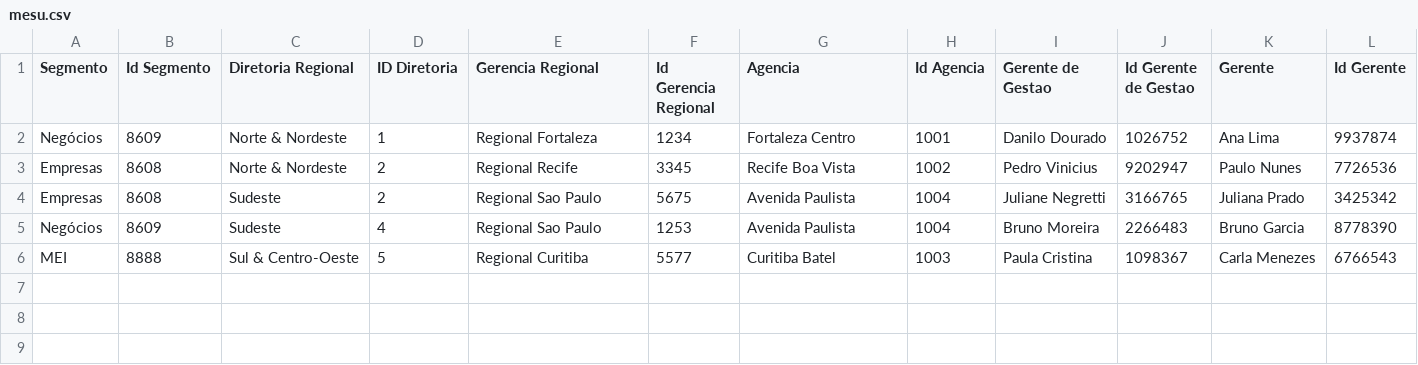
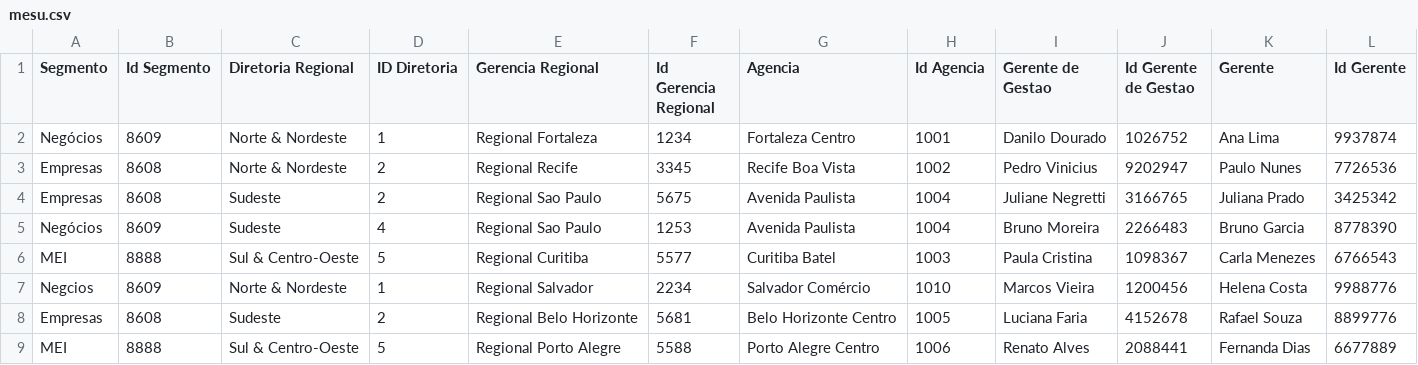
Before and after one commit to ltbastos/pobj3, a CSV file: Bases/mesu.csv, drawn as a sheet; the diff names each change by its address in the sheet, - before the commit and + after, or states it on an @@ line.

```diff
--- a/Bases/mesu.csv
+++ b/Bases/mesu.csv
+row 7: Negcios | 8609 | Norte & Nordeste | 1 | Regional Salvador | 2234 | Salvador Comércio | 1010 | Marcos Vieira | 1200456 | Helena Costa | 9988776
+row 8: Empresas | 8608 | Sudeste | 2 | Regional Belo Horizonte | 5681 | Belo Horizonte Centro | 1005 | Luciana Faria | 4152678 | Rafael Souza | 8899776
+row 9: MEI | 8888 | Sul & Centro-Oeste | 5 | Regional Porto Alegre | 5588 | Porto Alegre Centro | 1006 | Renato Alves | 2088441 | Fernanda Dias | 6677889
```
Also changed, not shown: Bases/Produto.csv, Bases/fCampanhas.csv, 6 other files.
